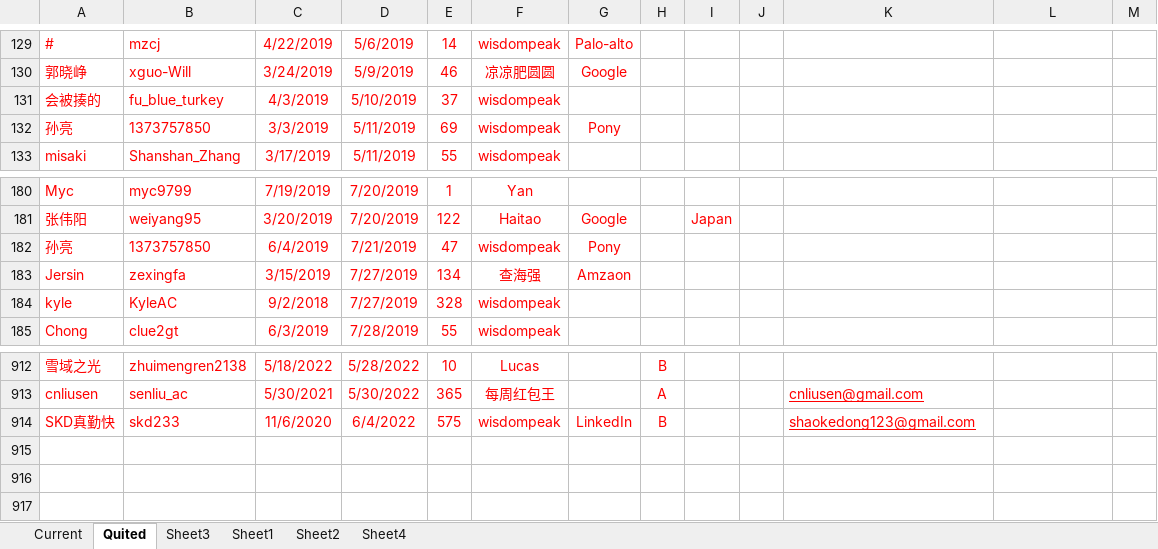
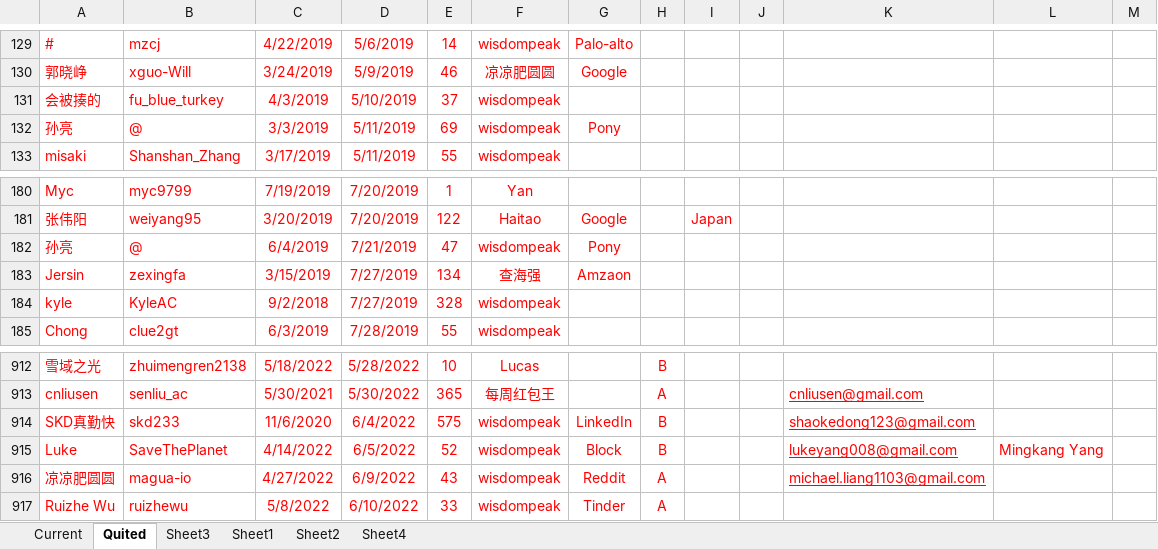
Before and after one commit to wisdompeak/lc-score-board, an Excel workbook: generateEXCEL/Data/Members/GroupRecord.xlsx, sheet Quited, drawn as a sheet; only a part is shown, gaps mark what is left out; values as stored, in another font and other column widths than the file's, no borders; the diff names each change by its address in the sheet, - before the commit and + after, or states it on an @@ line.

```diff
--- a/generateEXCEL/Data/Members/GroupRecord.xlsx (sheet Quited)
+++ b/generateEXCEL/Data/Members/GroupRecord.xlsx (sheet Quited)
-B132: 1373757850
+B132: @
-B182: 1373757850
+B182: @
+row 915: Luke | SaveThePlanet | 4/14/2022 | 6/5/2022 | 52 | wisdompeak | Block | B |  |  | lukeyang008@gmail.com | Mingkang Yang
+row 916: 凉凉肥圆圆 | magua-io | 4/27/2022 | 6/9/2022 | 43 | wisdompeak | Reddit | A |  |  | michael.liang1103@gmail.com
+row 917: Ruizhe Wu | ruizhewu | 5/8/2022 | 6/10/2022 | 33 | wisdompeak | Tinder | A
```
Also changed, not shown: sheet Current, sheet Sheet4, generateEXCEL/graduates.xlsx, generateEXCEL/index.xlsx, 16 other files.
